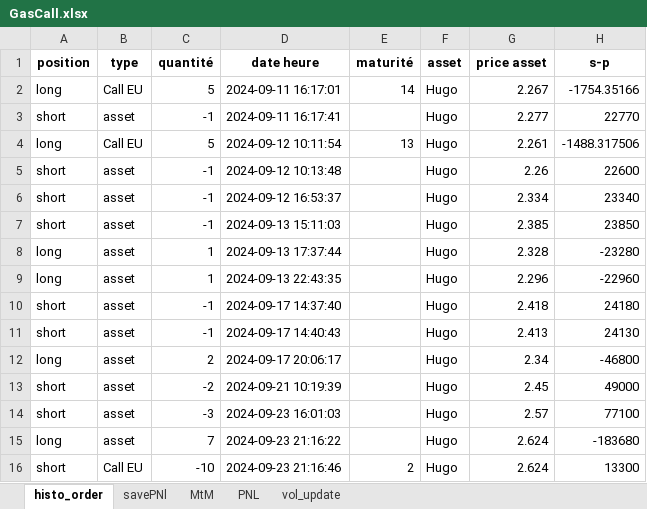
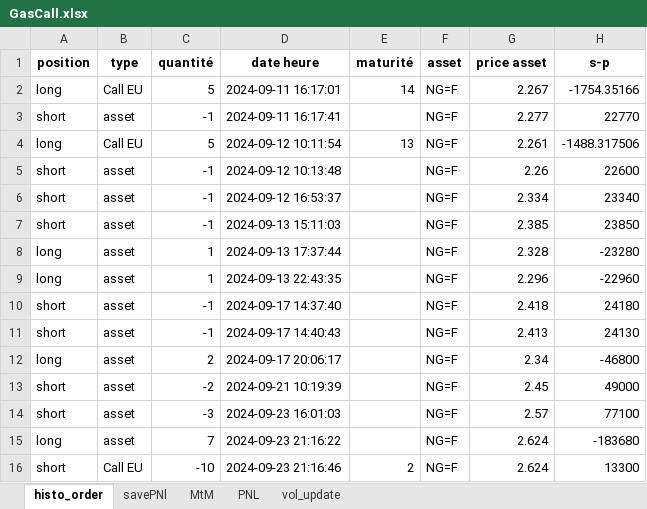
Before and after one commit to HugzGJ9/Quantitative_Finance, an Excel workbook: Booking/GasCall.xlsx, sheet histo_order, drawn as a sheet; only a part is shown; values as stored, in another font and other column widths than the file's, no borders; the diff names each change by its address in the sheet, - before the commit and + after, or states it on an @@ line.

```diff
--- a/Booking/GasCall.xlsx (sheet histo_order)
+++ b/Booking/GasCall.xlsx (sheet histo_order)
-F2:F16 (asset): Hugo
+F2:F16 (asset): NG=F
```
Also changed, not shown: sheet MtM, sheet savePNl, charts or pictures, Booking/Booking_history.xlsx, 12 other files.
